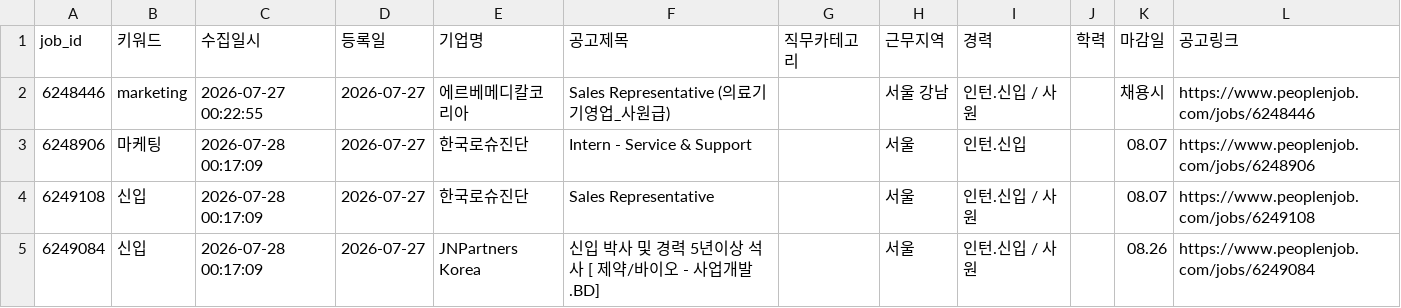
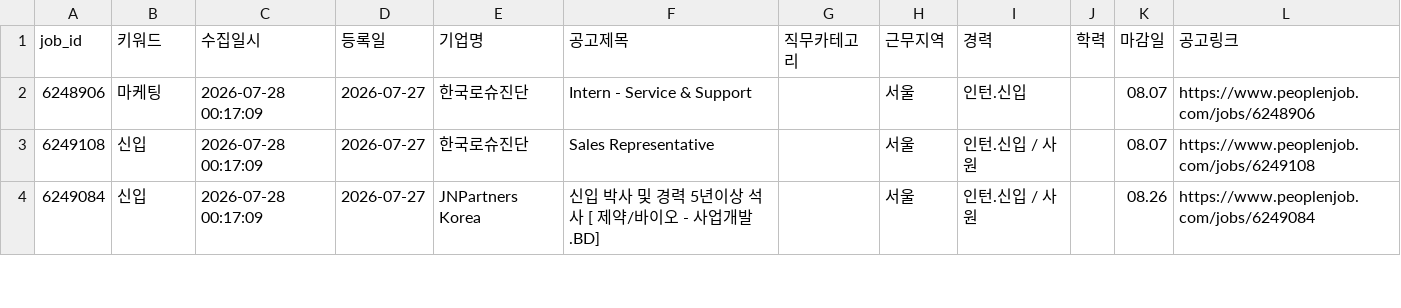
Before and after one commit to djgeum/RunETF, a CSV file: .github/job.bot/peoplenjob_main.csv, drawn as a sheet; only a part is shown; the diff names each change by its address in the sheet, - before the commit and + after, or states it on an @@ line.

```diff
--- a/.github/job.bot/peoplenjob_main.csv
+++ b/.github/job.bot/peoplenjob_main.csv
-row 2: 6248446 | marketing | 2026-07-27 00:22:55 | 2026-07-27 | 에르베메디칼코리아 | Sales Representative (의료기기영업_사원급) |  | 서울 강남 | 인턴.신입 / 사원 |  | 채용시 | https://www.peoplenjob.com/jobs/6248446
```
Also changed, not shown: .github/job.bot/jobkorea_list.csv, .github/job.bot/peoplenjob_list.csv, 2 other files.
